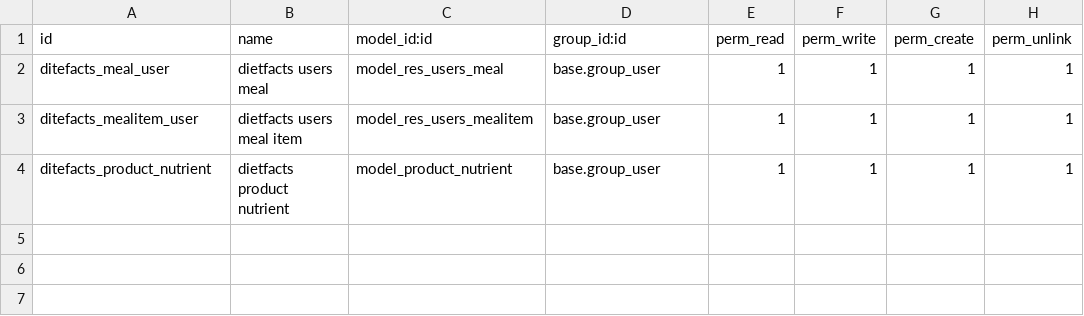
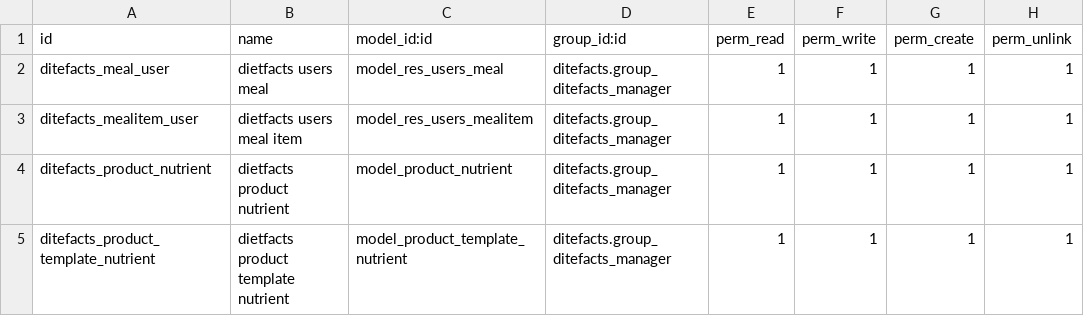
Before and after one commit to A-Fahmy/odoo13_CustomModules, a CSV file: CustomeModules/ditefacts/security/ir.model.access.csv, drawn as a sheet.

Commit message:
inherit Controller and security groups

```diff
--- a/CustomeModules/ditefacts/security/ir.model.access.csv
+++ b/CustomeModules/ditefacts/security/ir.model.access.csv
@@ -1,4 +1,5 @@
 id,name,model_id:id,group_id:id,perm_read,perm_write,perm_create,perm_unlink
-ditefacts_meal_user,dietfacts users meal,model_res_users_meal,base.group_user,1,1,1,1
-ditefacts_mealitem_user,dietfacts users meal item,model_res_users_mealitem,base.group_user,1,1,1,1
-ditefacts_product_nutrient,dietfacts product nutrient,model_product_nutrient,base.group_user,1,1,1,1
+ditefacts_meal_user,dietfacts users meal,model_res_users_meal,ditefacts.group_ditefacts_manager,1,1,1,1
+ditefacts_mealitem_user,dietfacts users meal item,model_res_users_mealitem,ditefacts.group_ditefacts_manager,1,1,1,1
+ditefacts_product_nutrient,dietfacts product nutrient,model_product_nutrient,ditefacts.group_ditefacts_manager,1,1,1,1
+ditefacts_product_template_nutrient,dietfacts product template nutrient,model_product_template_nutrient,ditefacts.group_ditefacts_manager,1,1,1,1
```
Also changed, not shown: 7 other files.
